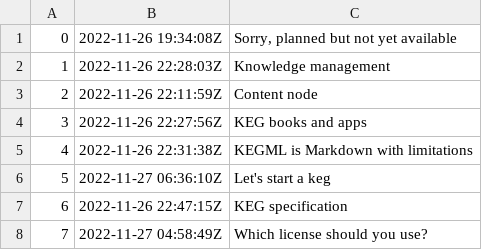
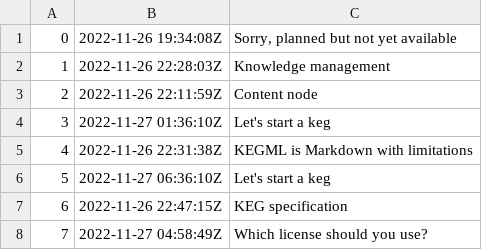
Before and after one commit to rwxrob/keg, a TSV file: docs/dex/nodes.tsv, drawn as a sheet.

Commit message:
Let's start a keg

```diff
--- a/docs/dex/nodes.tsv
+++ b/docs/dex/nodes.tsv
@@ -3,3 +3,3 @@
 2	2022-11-26 22:11:59Z	Content node
-3	2022-11-26 22:27:56Z	KEG books and apps
+3	2022-11-27 01:36:10Z	Let's start a keg
 4	2022-11-26 22:31:38Z	KEGML is Markdown with limitations
```
Also changed, not shown: 2 other files.
